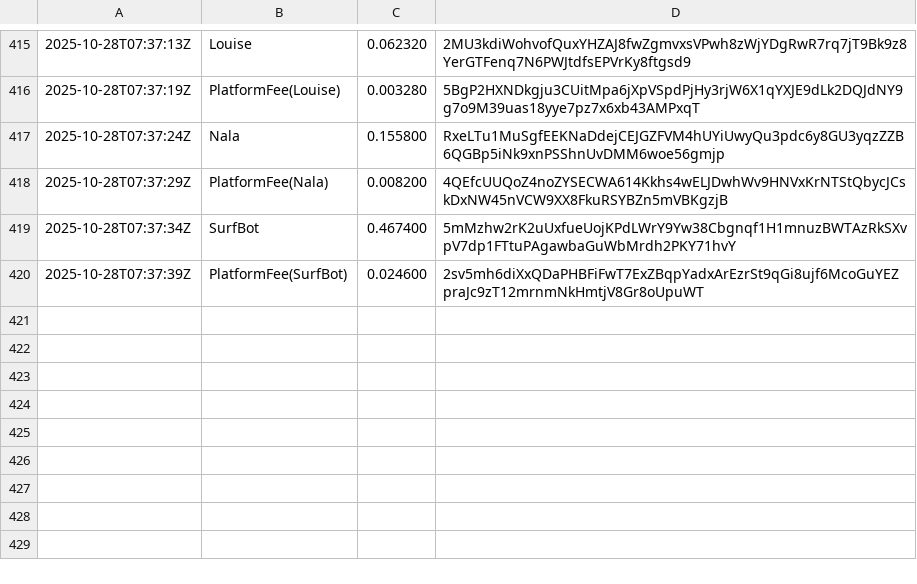
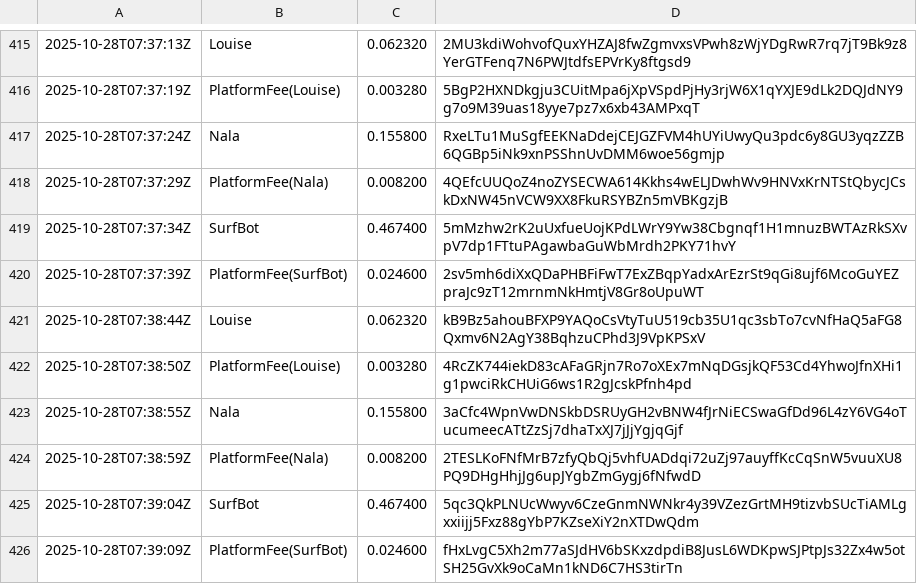
Before and after one commit to cryptoknit/goodwave-devnet-demo, a TSV file: docs/data/ledger.tsv, drawn as a sheet; only a part is shown, gaps mark what is left out; the diff names each change by its address in the sheet, - before the commit and + after, or states it on an @@ line.

Commit message:
data: 2025-10-28T07:39:35Z

```diff
--- a/docs/data/ledger.tsv
+++ b/docs/data/ledger.tsv
+row 421: 2025-10-28T07:38:44Z | Louise | 0.062320 | kB9Bz5ahouBFXP9YAQoCsVtyTuU519cb35U1qc3sbTo7cvNfHaQ5aFG8Qxmv6N2AgY38BqhzuCPhd3J9VpKPSxV
+row 422: 2025-10-28T07:38:50Z | PlatformFee(Louise) | 0.003280 | 4RcZK744iekD83cAFaGRjn7Ro7oXEx7mNqDGsjkQF53Cd4YhwoJfnXHi1g1pwciRkCHUiG6ws1R2gJcskPfnh4pd
+row 423: 2025-10-28T07:38:55Z | Nala | 0.155800 | 3aCfc4WpnVwDNSkbDSRUyGH2vBNW4fJrNiECSwaGfDd96L4zY6VG4oTucumeecATtZzSj7dhaTxXJ7jJjYgjqGjf
+row 424: 2025-10-28T07:38:59Z | PlatformFee(Nala) | 0.008200 | 2TESLKoFNfMrB7zfyQbQj5vhfUADdqi72uZj97auyffKcCqSnW5vuuXU8PQ9DHgHhjJg6upJYgbZmGygj6fNfwdD
+row 425: 2025-10-28T07:39:04Z | SurfBot | 0.467400 | 5qc3QkPLNUcWwyv6CzeGnmNWNkr4y39VZezGrtMH9tizvbSUcTiAMLgxxiijj5Fxz88gYbP7KZseXiY2nXTDwQdm
+row 426: 2025-10-28T07:39:09Z | PlatformFee(SurfBot) | 0.024600 | fHxLvgC5Xh2m77aSJdHV6bSKxzdpdiB8JusL6WDKpwSJPtpJs32Zx4w5otSH25GvXk9oCaMn1kND6C7HS3tirTn
```
Also changed, not shown: 1 other file.
